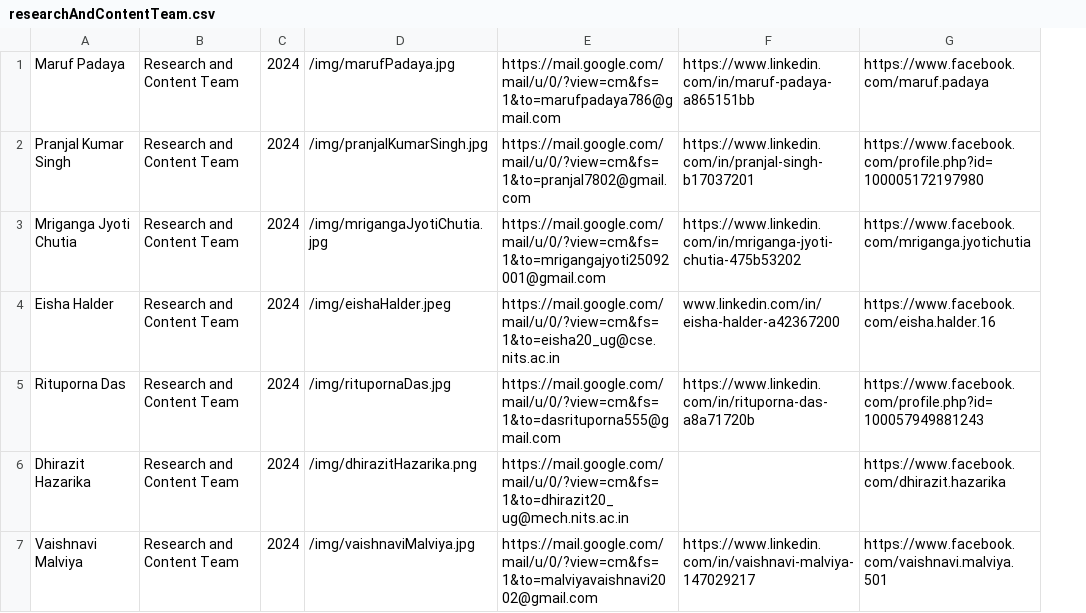
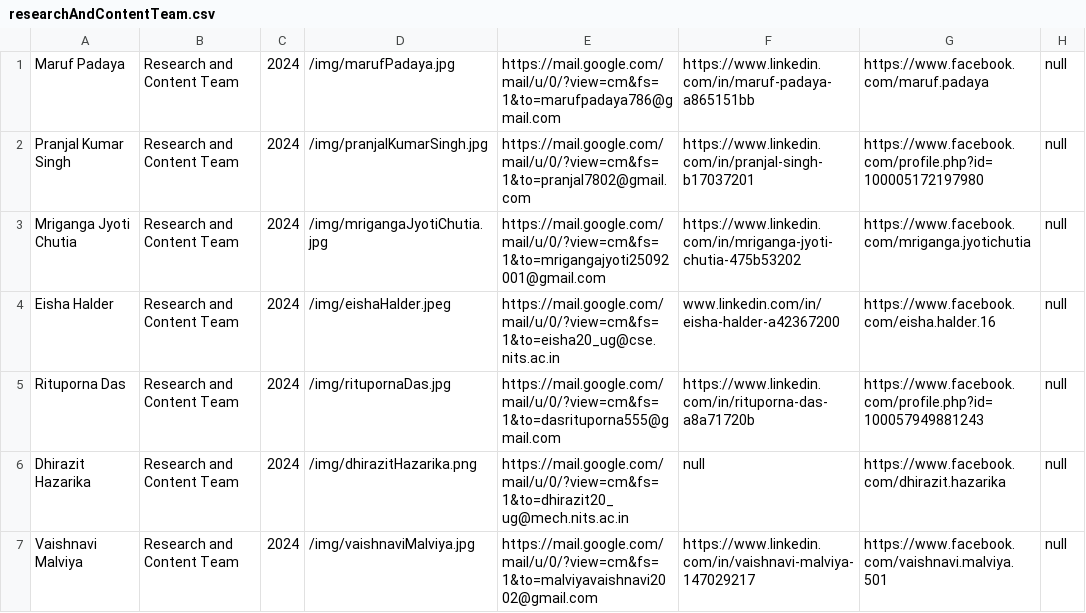
Before and after one commit to nitsmun/nitsmun2021-22, a CSV file: public/researchAndContentTeam.csv, drawn as a sheet; the diff names each change by its address in the sheet, - before the commit and + after, or states it on an @@ line.

```diff
--- a/public/researchAndContentTeam.csv
+++ b/public/researchAndContentTeam.csv
+column H, rows 1-7: all null
-F6: (empty)
+F6: null
```
Also changed, not shown: public/designTeam.csv, public/publicRelationsTeam.csv, 3 other files.
